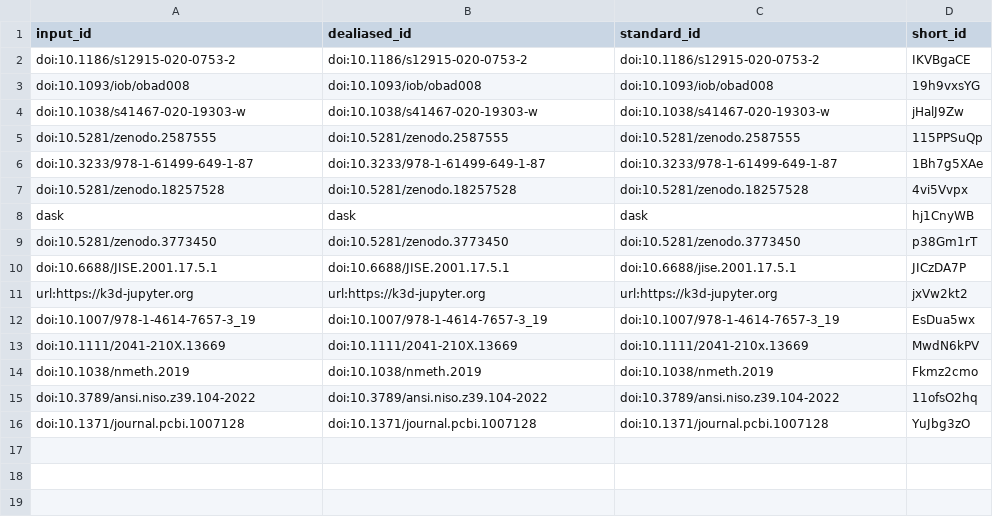
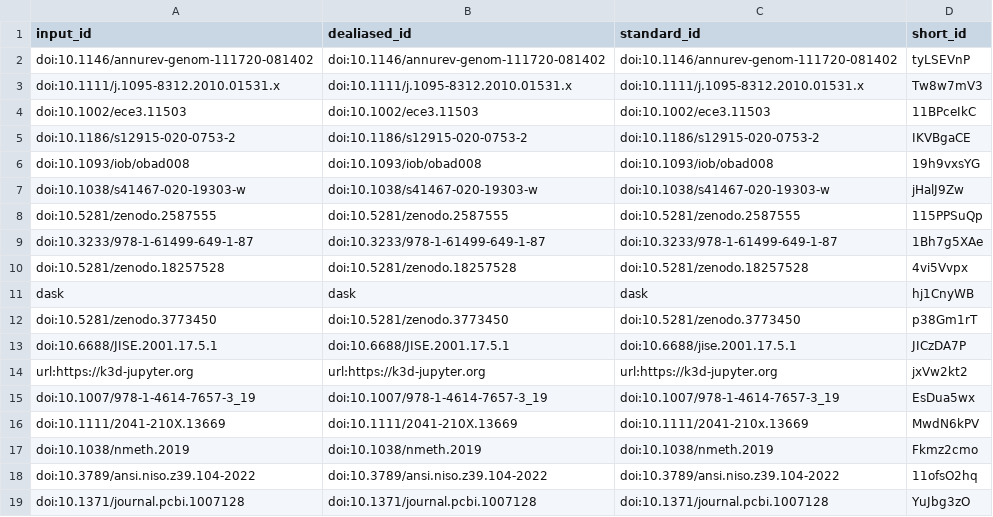
Before and after one commit to habi/sticklebacks-manuscript, a TSV file: citations.tsv, drawn as a sheet.

```diff
--- a/citations.tsv
+++ b/citations.tsv
@@ -1,2 +1,5 @@
 input_id	dealiased_id	standard_id	short_id
+doi:10.1146/annurev-genom-111720-081402	doi:10.1146/annurev-genom-111720-081402	doi:10.1146/annurev-genom-111720-081402	tyLSEVnP
+doi:10.1111/j.1095-8312.2010.01531.x	doi:10.1111/j.1095-8312.2010.01531.x	doi:10.1111/j.1095-8312.2010.01531.x	Tw8w7mV3
+doi:10.1002/ece3.11503	doi:10.1002/ece3.11503	doi:10.1002/ece3.11503	11BPceIkC
 doi:10.1186/s12915-020-0753-2	doi:10.1186/s12915-020-0753-2	doi:10.1186/s12915-020-0753-2	IKVBgaCE
```
Also changed, not shown: 7 other files.
